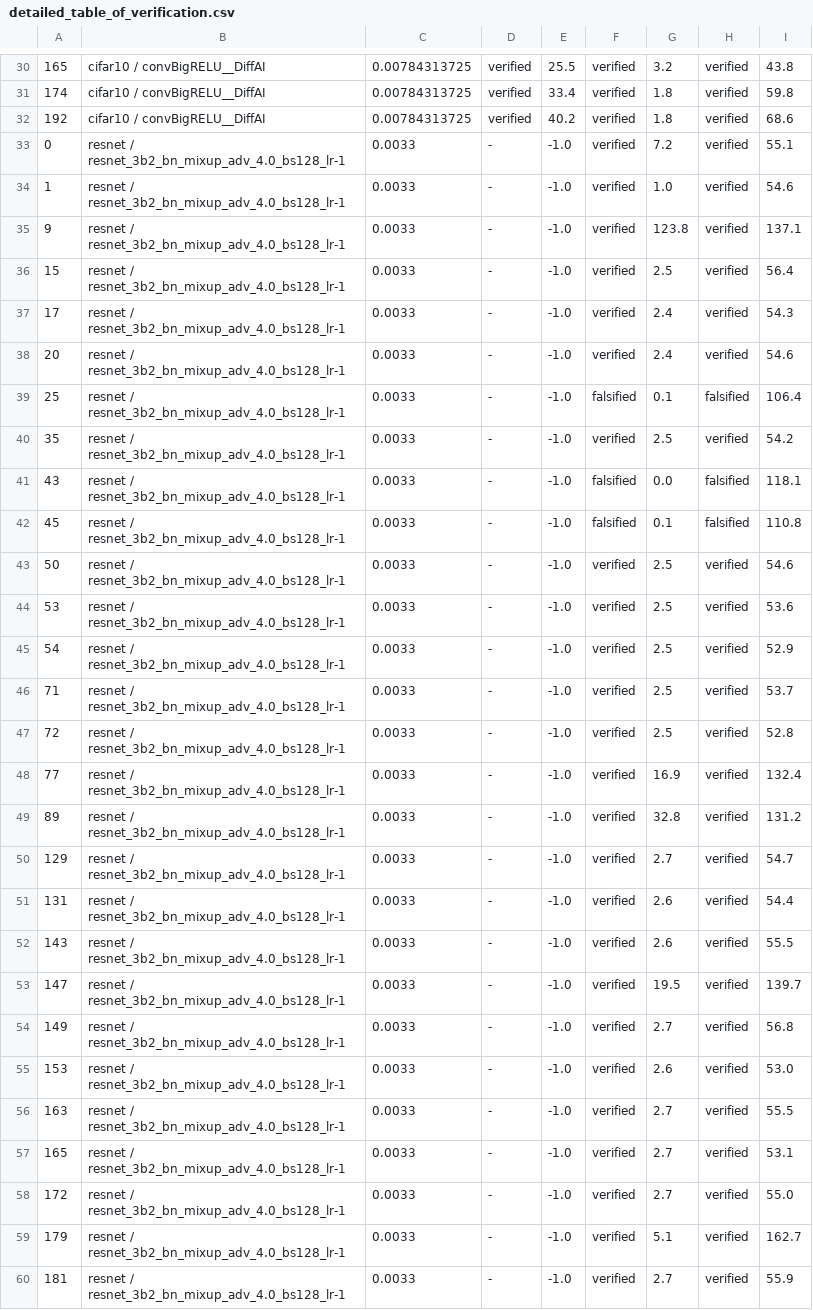
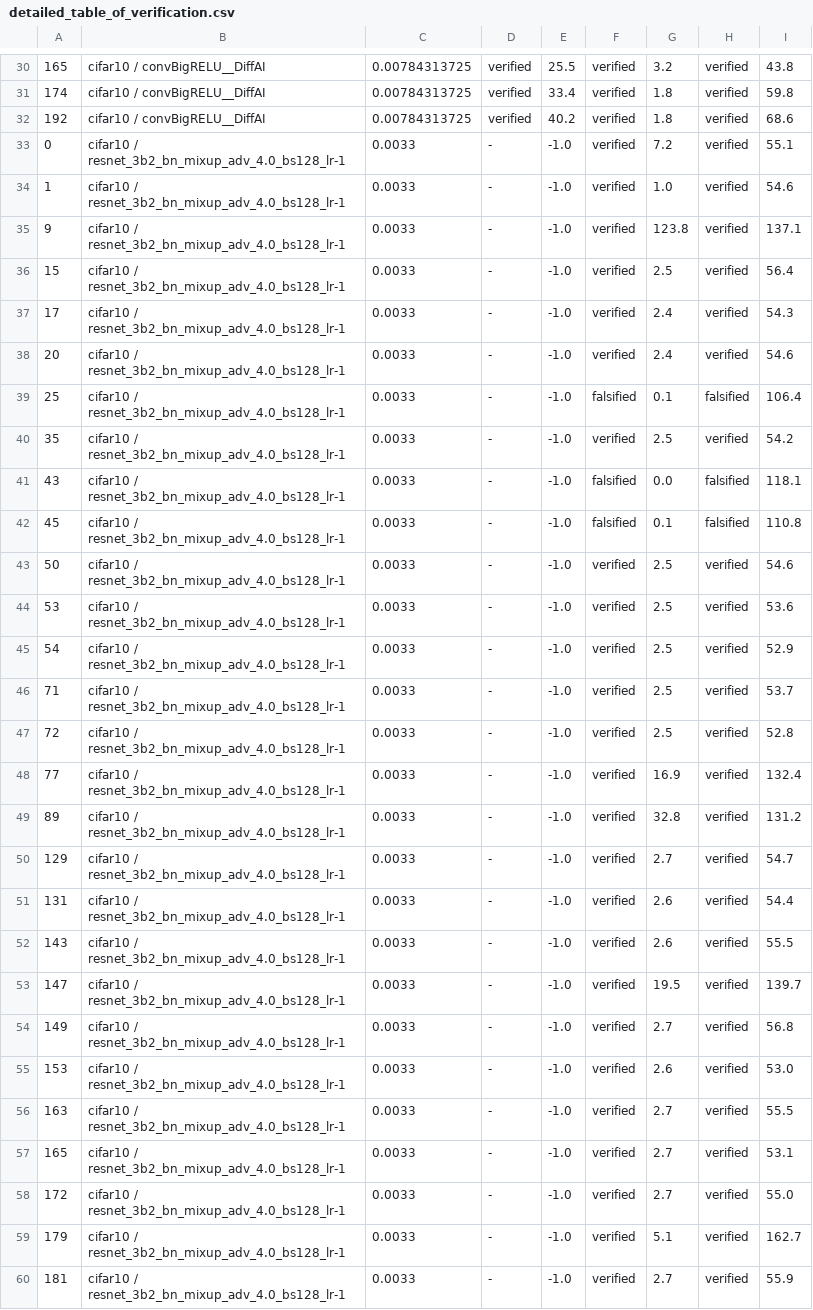
Before and after one commit to Grena-verifier/Grena-verifier, a CSV file: detailed_table_of_verification.csv, drawn as a sheet; only a part is shown, gaps mark what is left out; the diff covers the shown part only; the diff names each change by its address in the sheet, - before the commit and + after, or states it on an @@ line.

Commit message:
Fix resnet dataset name in 'detailed_table_of_verification.csv'

```diff
--- a/detailed_table_of_verification.csv
+++ b/detailed_table_of_verification.csv
-B33:B60: resnet / resnet_3b2_bn_mixup_adv_4.0_bs128_lr-1
+B33:B60: cifar10 / resnet_3b2_bn_mixup_adv_4.0_bs128_lr-1
```
Also changed, not shown: 62 edited cells elsewhere in this file.
